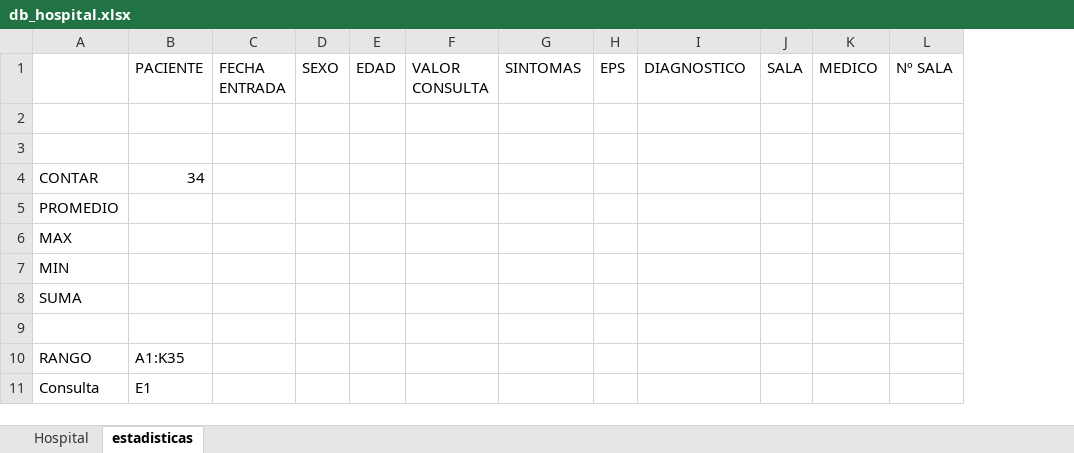
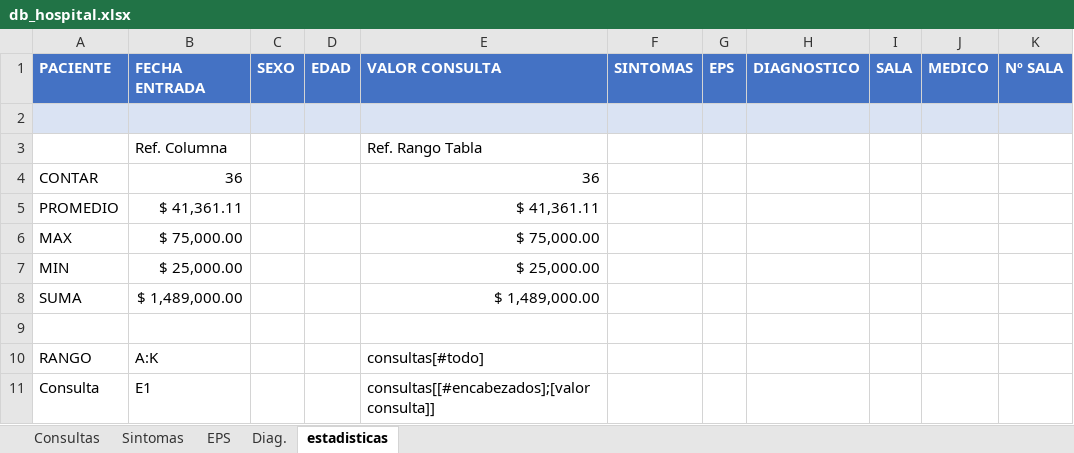
Before and after one commit to C215714N/EducacionIT, an Excel workbook: db_hospital.xlsx, sheet estadisticas, drawn as a sheet; values as stored, in another font and other column widths than the file's, no borders; table styles not drawn; removed rows and columns are numbered as before the commit, all else as after; the diff names each change by its address in the sheet, - before the commit and + after, or states it on an @@ line.

Commit message:
Estadisticas y Graficos

```diff
--- a/db_hospital.xlsx (sheet estadisticas)
+++ b/db_hospital.xlsx (sheet estadisticas)
-sheet tab: Hospital
+sheet tab: Consultas
+sheet tab: Sintomas
+sheet tab: EPS
+sheet tab: Diag.
-column B (PACIENTE), rows 4-11: 34 |  |  |  |  |  | A1:K35 | E1
-column C (FECHA ENTRADA), empty
+column B (FECHA ENTRADA), rows 3-11: Ref. Columna | 36 | $ 41,361.11 | $ 75,000.00 | $ 25,000.00 | $ 1,489,000.00 |  | A:K | E1
-column F (VALOR CONSULTA), empty
+column E (VALOR CONSULTA), rows 3-11: Ref. Rango Tabla | 36 | $ 41,361.11 | $ 75,000.00 | $ 25,000.00 | $ 1,489,000.00 |  | consultas[#todo] | consultas[[#encabezados];[valor consulta]]
-A1: (empty)
+A1: PACIENTE
-A1 fill: none
+A1 fill: #4472C4
@@ C1:D1 fill: none → #4472C4, bold: off → on, text colour: black → #FFFFFF @@
@@ F1:K1 fill: none → #4472C4, bold: off → on, text colour: black → #FFFFFF @@
-A2 fill: none
+A2 fill: #DAE3F3
-C2:D2 fill: none
+C2:D2 fill: #DAE3F3
-F2:K2 fill: none
+F2:K2 fill: #DAE3F3
-row 3: (empty)
+row 3:  | Ref. Columna |  |  | Ref. Rango Tabla
```
Also changed, not shown: sheet Consultas, charts or pictures, 1 other file.
